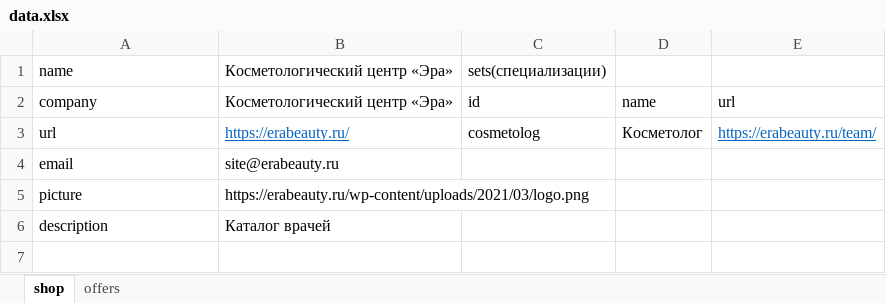
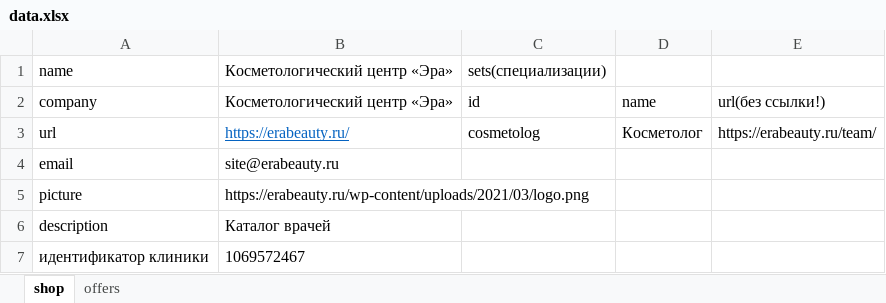
Before and after one commit to Nicelx/Tools, an Excel workbook: nodejs/feedBuilder/data.xlsx, sheet shop, drawn as a sheet; values as stored, in another font and other column widths than the file's, no borders; the diff names each change by its address in the sheet, - before the commit and + after, or states it on an @@ line.

```diff
--- a/nodejs/feedBuilder/data.xlsx (sheet shop)
+++ b/nodejs/feedBuilder/data.xlsx (sheet shop)
-E2: url
+E2: url(без ссылки!)
@@ E3 underline: on → off, text colour: #0563C1 → black @@
+row 7: идентификатор клиники | 1069572467
```
Also changed, not shown: sheet offers, nodejs/parser/parsed-data.xlsx, 7 other files.
